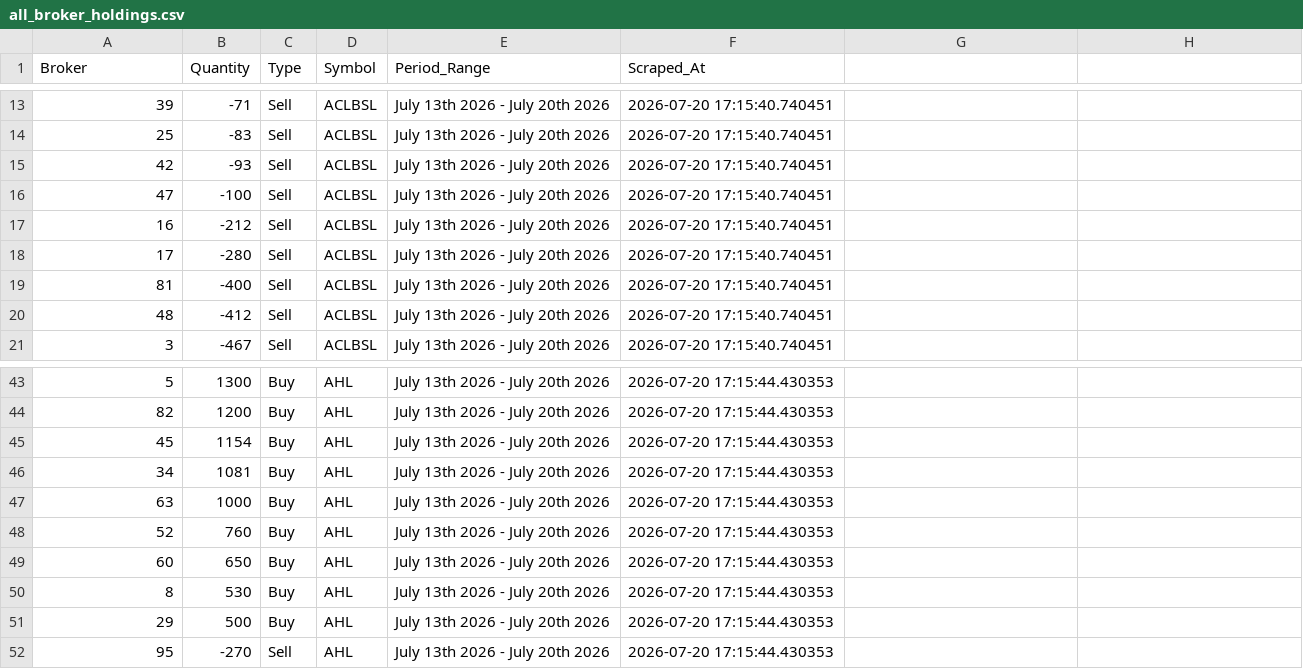
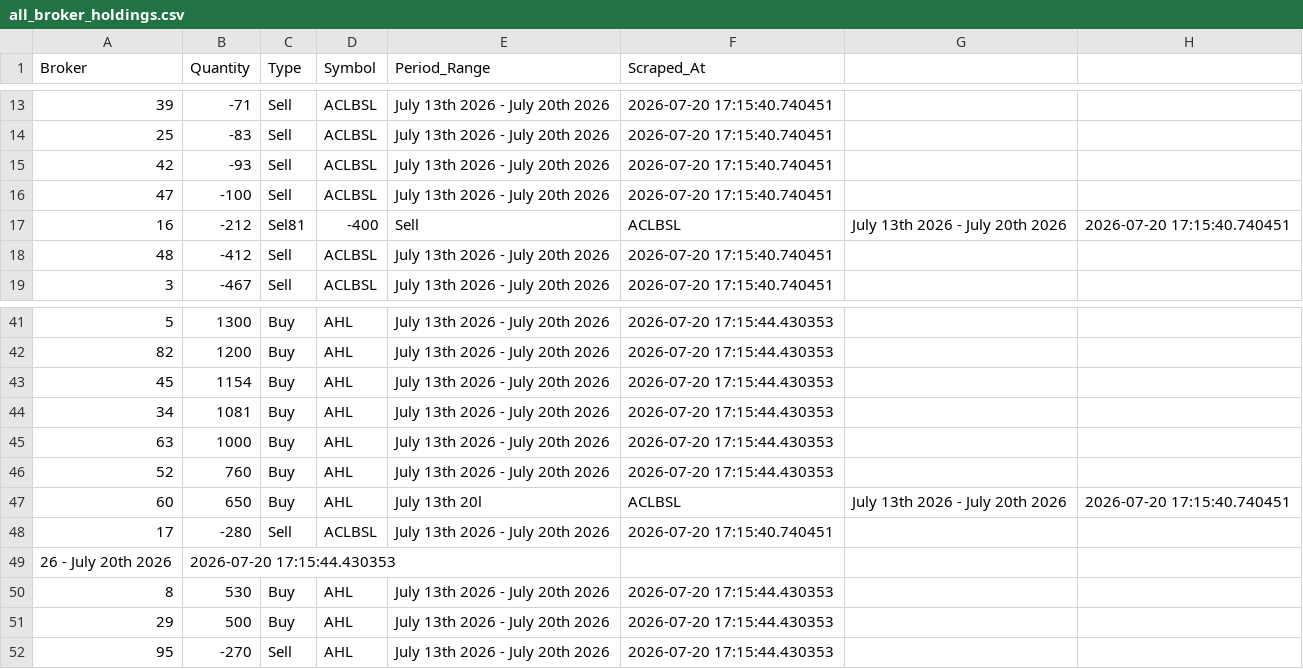
Before and after one commit to Milan-Pdl/capstone-project, a CSV file: injestion/all_broker_holdings.csv, drawn as a sheet; only a part is shown, gaps mark what is left out.

Commit message:
added broker_holding_injestion logic

```diff
--- a/injestion/all_broker_holdings.csv
+++ b/injestion/all_broker_holdings.csv
@@ -16,5 +16,3 @@ Broker,Quantity,Type,Symbol,Period_Range,Scraped_At
 47,-100,Sell,ACLBSL,July 13th 2026 - July 20th 2026,2026-07-20 17:15:40.740451
-16,-212,Sell,ACLBSL,July 13th 2026 - July 20th 2026,2026-07-20 17:15:40.740451
-17,-280,Sell,ACLBSL,July 13th 2026 - July 20th 2026,2026-07-20 17:15:40.740451
-81,-400,Sell,ACLBSL,July 13th 2026 - July 20th 2026,2026-07-20 17:15:40.740451
+16,-212,Sel81,-400,Sell,ACLBSL,July 13th 2026 - July 20th 2026,2026-07-20 17:15:40.740451
 48,-412,Sell,ACLBSL,July 13th 2026 - July 20th 2026,2026-07-20 17:15:40.740451
@@ -48,3 +46,5 @@ Broker,Quantity,Type,Symbol,Period_Range,Scraped_At
 52,760,Buy,AHL,July 13th 2026 - July 20th 2026,2026-07-20 17:15:44.430353
-60,650,Buy,AHL,July 13th 2026 - July 20th 2026,2026-07-20 17:15:44.430353
+60,650,Buy,AHL,July 13th 20l,ACLBSL,July 13th 2026 - July 20th 2026,2026-07-20 17:15:40.740451
+17,-280,Sell,ACLBSL,July 13th 2026 - July 20th 2026,2026-07-20 17:15:40.740451
+26 - July 20th 2026,2026-07-20 17:15:44.430353
 8,530,Buy,AHL,July 13th 2026 - July 20th 2026,2026-07-20 17:15:44.430353
```
Also changed, not shown: 3 other files.
